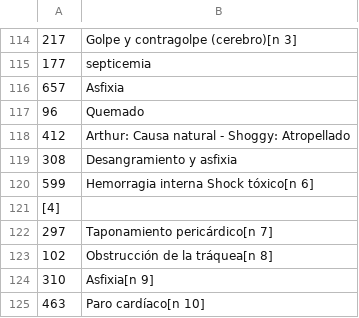
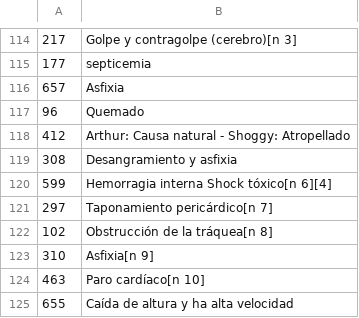
Before and after one commit to felipedelosh/Web-Scrapping-1000-ways-to-die, a CSV file: originalDATA.csv, drawn as a sheet; only a part is shown, gaps mark what is left out; the shorter side is filled out with more unchanged rows; the diff names each change by its address in the sheet, - before the commit and + after, or states it on an @@ line.

Commit message:
save data Pretty & Order

```diff
--- a/originalDATA.csv
+++ b/originalDATA.csv
-B120: Hemorragia interna Shock tóxico[n 6]
+B120: Hemorragia interna Shock tóxico[n 6][4]
-row 121: [4]
```
Also changed, not shown: 2 other files.
